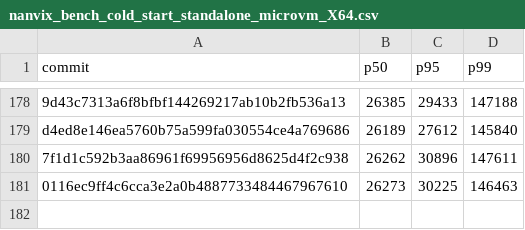
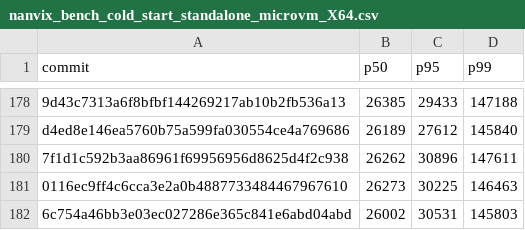
Before and after one commit to nanvix/nanvix, a CSV file: www/bench/data/windows-baremetal/nanvix_bench_cold_start_standalone_microvm_X64.csv, drawn as a sheet; only a part is shown, gaps mark what is left out; the diff names each change by its address in the sheet, - before the commit and + after, or states it on an @@ line.

```diff
--- a/www/bench/data/windows-baremetal/nanvix_bench_cold_start_standalone_microvm_X64.csv
+++ b/www/bench/data/windows-baremetal/nanvix_bench_cold_start_standalone_microvm_X64.csv
+row 182: 6c754a46bb3e03ec027286e365c841e6abd04abd | 26002 | 30531 | 145803
```
Also changed, not shown: www/bench/data/windows-baremetal/nanvix_bench_snapshot_restore_standalone_microvm_X64.csv, www/bench/data/windows-baremetal/nanvix_bench_vfs_bench_standalone_microvm_X64.csv, 5 other files.
